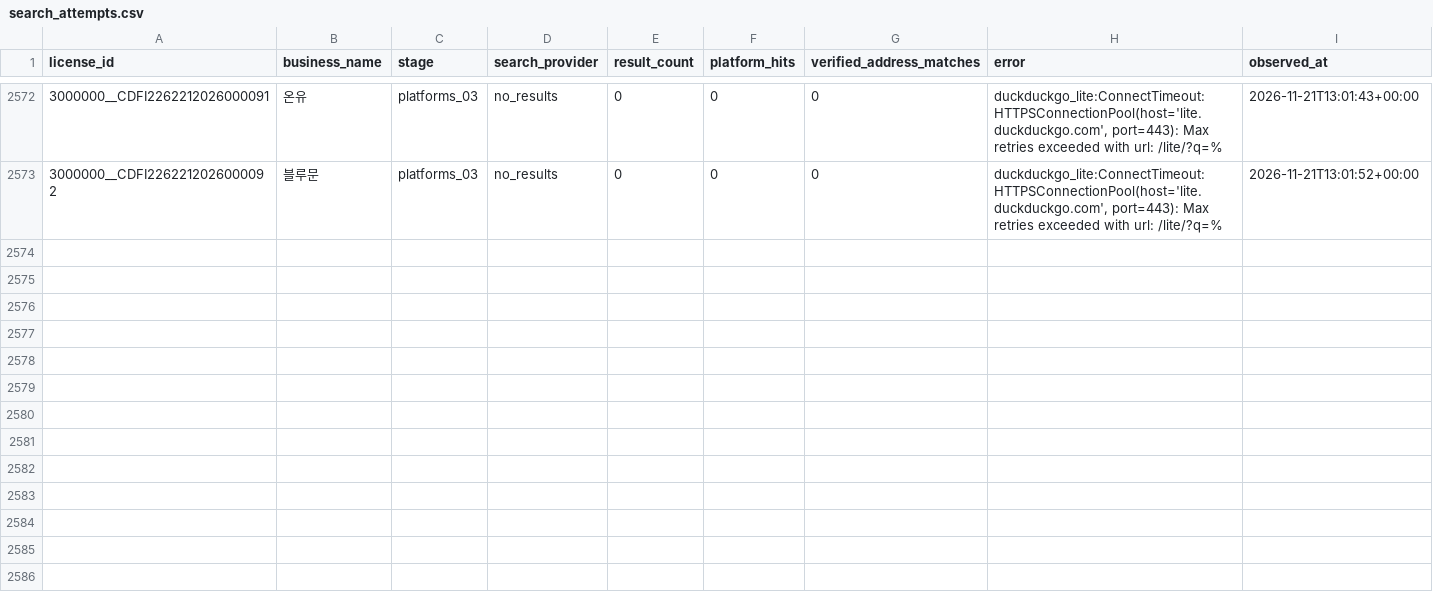
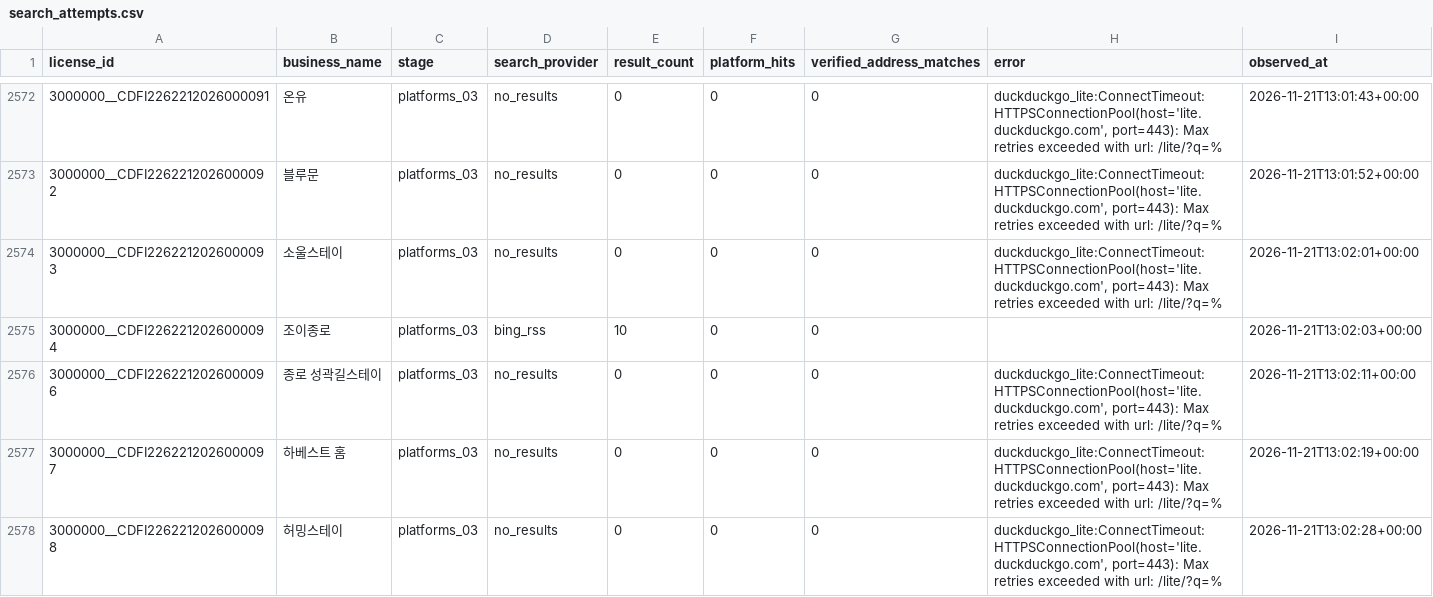
Before and after one commit to lyonbegin/hitel-scribd-runner, a CSV file: data/seoul-ota/search_attempts.csv, drawn as a sheet; only a part is shown, gaps mark what is left out; the diff names each change by its address in the sheet, - before the commit and + after, or states it on an @@ line.

```diff
--- a/data/seoul-ota/search_attempts.csv
+++ b/data/seoul-ota/search_attempts.csv
+row 2574: 3000000__CDFI2262212026000093 | 소울스테이 | platforms_03 | no_results | 0 | 0 | 0 | duckduckgo_lite:ConnectTimeout:HTTPSConnectionPool(host='lite.duckduckgo.com', port=443): Max retries exceeded with url: /lite/?q=% | 2026-11-21T13:02:01+00:00
+row 2575: 3000000__CDFI2262212026000094 | 조이종로 | platforms_03 | bing_rss | 10 | 0 | 0 |  | 2026-11-21T13:02:03+00:00
+row 2576: 3000000__CDFI2262212026000096 | 종로 성곽길스테이 | platforms_03 | no_results | 0 | 0 | 0 | duckduckgo_lite:ConnectTimeout:HTTPSConnectionPool(host='lite.duckduckgo.com', port=443): Max retries exceeded with url: /lite/?q=% | 2026-11-21T13:02:11+00:00
+row 2577: 3000000__CDFI2262212026000097 | 하베스트 홈 | platforms_03 | no_results | 0 | 0 | 0 | duckduckgo_lite:ConnectTimeout:HTTPSConnectionPool(host='lite.duckduckgo.com', port=443): Max retries exceeded with url: /lite/?q=% | 2026-11-21T13:02:19+00:00
+row 2578: 3000000__CDFI2262212026000098 | 허밍스테이 | platforms_03 | no_results | 0 | 0 | 0 | duckduckgo_lite:ConnectTimeout:HTTPSConnectionPool(host='lite.duckduckgo.com', port=443): Max retries exceeded with url: /lite/?q=% | 2026-11-21T13:02:28+00:00
```
Also changed, not shown: 2 other files.
